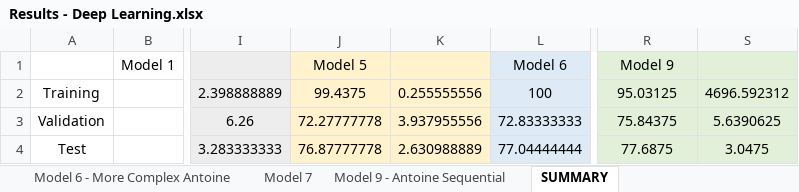
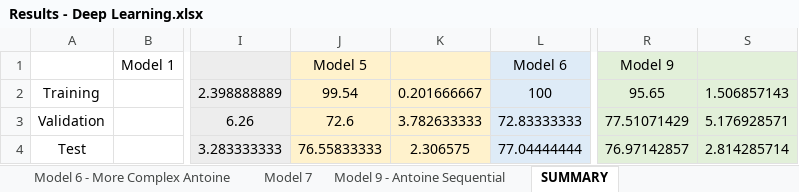
Before and after one commit to HongChen1995/DeepLearning2018, an Excel workbook: MiniProject1/Results - Deep Learning.xlsx, sheet SUMMARY, drawn as a sheet; only a part is shown, gaps mark what is left out; values as stored, in another font and other column widths than the file's, no borders; the diff names each change by its address in the sheet, - before the commit and + after, or states it on an @@ line.

```diff
--- a/MiniProject1/Results - Deep Learning.xlsx (sheet SUMMARY)
+++ b/MiniProject1/Results - Deep Learning.xlsx (sheet SUMMARY)
-J2 (Model 5): 99.4375
+J2 (Model 5): 99.54
-K2: 0.255555556
+K2: 0.201666667
-R2 (Model 9): 95.03125
+R2 (Model 9): 95.65
-S2: 4696.592312
+S2: 1.506857143
-J3 (Model 5): 72.27777778
+J3 (Model 5): 72.6
-K3: 3.937955556
+K3: 3.782633333
-R3 (Model 9): 75.84375
+R3 (Model 9): 77.51071429
-S3: 5.6390625
+S3: 5.176928571
-J4 (Model 5): 76.87777778
+J4 (Model 5): 76.55833333
-K4: 2.630988889
+K4: 2.306575
-R4 (Model 9): 77.6875
+R4 (Model 9): 76.97142857
-S4: 3.0475
+S4: 2.814285714
```
Also changed, not shown: sheet Model 9 - Antoine Sequential, sheet Model 5 - Complex Antoine, sheet Model 2, sheet Model 6 - More Complex Antoine, charts or pictures, 28 other files.
